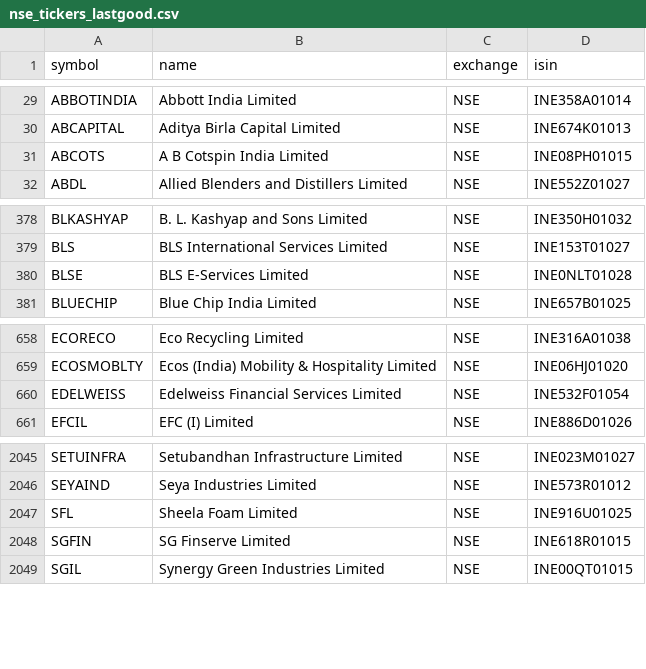
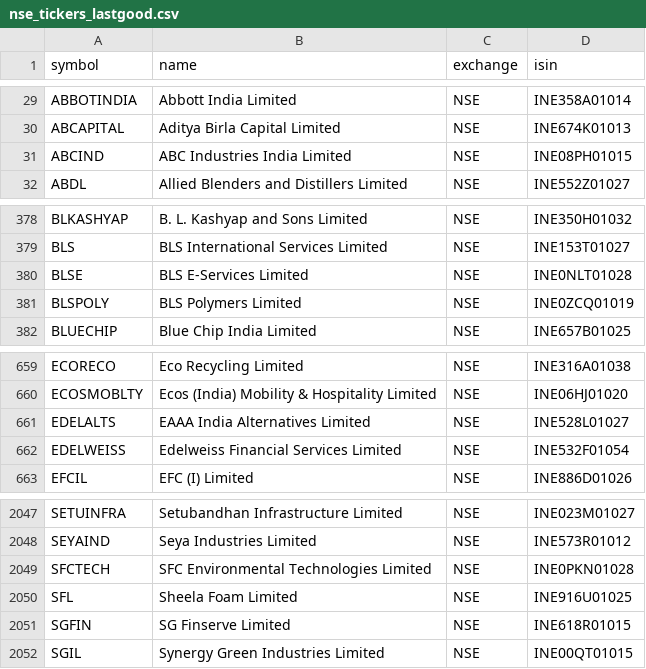
Before and after one commit to Aakash10867/graham-agent, a CSV file: nse_tickers_lastgood.csv, drawn as a sheet; only a part is shown, gaps mark what is left out.

```diff
--- a/nse_tickers_lastgood.csv
+++ b/nse_tickers_lastgood.csv
@@ -30,3 +30,3 @@ ABBOTINDIA,Abbott India Limited,NSE,INE358A01014
 ABCAPITAL,Aditya Birla Capital Limited,NSE,INE674K01013
-ABCOTS,A B Cotspin India Limited,NSE,INE08PH01015
+ABCIND,ABC Industries India Limited,NSE,INE08PH01015
 ABDL,Allied Blenders and Distillers Limited,NSE,INE552Z01027
@@ -380,2 +380,3 @@ BLS,BLS International Services Limited,NSE,INE153T01027
 BLSE,BLS E-Services Limited,NSE,INE0NLT01028
+BLSPOLY,BLS Polymers Limited,NSE,INE0ZCQ01019
 BLUECHIP,Blue Chip India Limited,NSE,INE657B01025
@@ -659,2 +660,3 @@ ECORECO,Eco Recycling Limited,NSE,INE316A01038
 ECOSMOBLTY,Ecos (India) Mobility & Hospitality Limited,NSE,INE06HJ01020
+EDELALTS,EAAA India Alternatives Limited,NSE,INE528L01027
 EDELWEISS,Edelweiss Financial Services Limited,NSE,INE532F01054
@@ -2046,2 +2048,3 @@ SETUINFRA,Setubandhan Infrastructure Limited,NSE,INE023M01027
 SEYAIND,Seya Industries Limited,NSE,INE573R01012
+SFCTECH,SFC Environmental Technologies Limited,NSE,INE0PKN01028
 SFL,Sheela Foam Limited,NSE,INE916U01025
```
Also changed, not shown: universe_tickers.csv, 2 other files.
